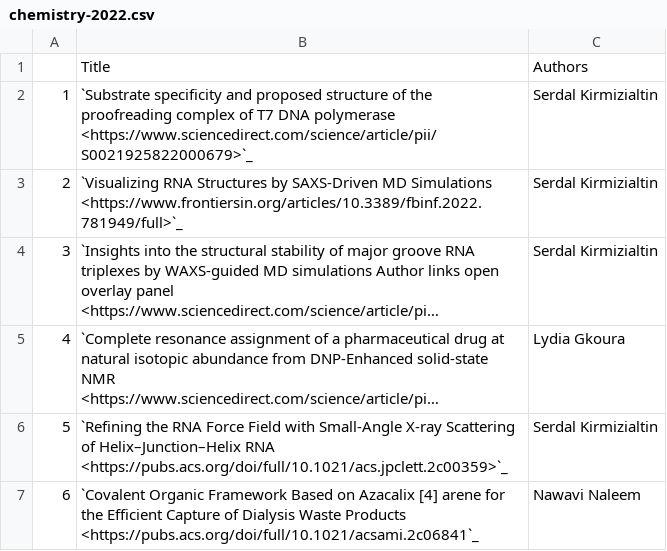
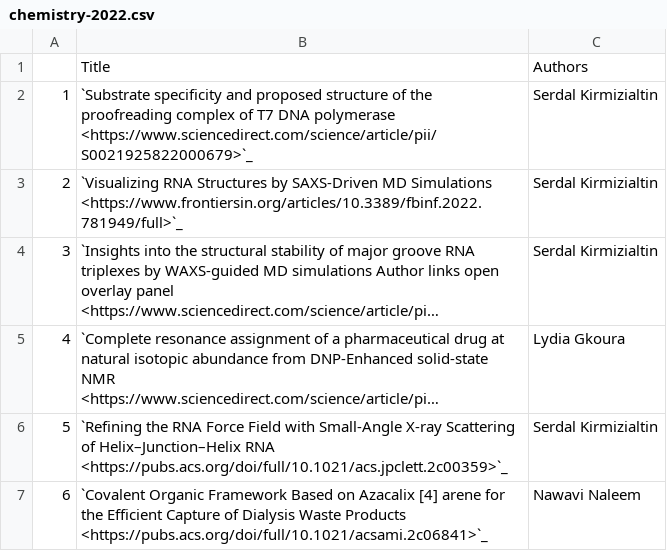
Before and after one commit to NYUAD-CRC/crc-docs, a CSV file: source/hpc/research/data/chemistry-2022.csv, drawn as a sheet; long unchanged cells end in ….

```diff
--- a/source/hpc/research/data/chemistry-2022.csv
+++ b/source/hpc/research/data/chemistry-2022.csv
@@ -6,2 +6,2 @@
 5,`Refining the RNA Force Field with Small-Angle X-ray Scattering of Helix–Junction–Helix RNA <https://pubs.acs.org/doi/full/10.1021/acs.jpclett.2c00359>`_,Serdal Kirmizialtin
-6,`Covalent Organic Framework Based on Azacalix [4] arene for the Efficient Capture of Dialysis Waste Products <https://pubs.acs.org/doi/full/10.1021/acsami.2c06841`_,Nawavi Naleem
+6,`Covalent Organic Framework Based on Azacalix [4] arene for the Efficient Capture of Dialysis Waste Products <https://pubs.acs.org/doi/full/10.1021/acsami.2c06841>`_,Nawavi Naleem
```
Also changed, not shown: 1 other file.
